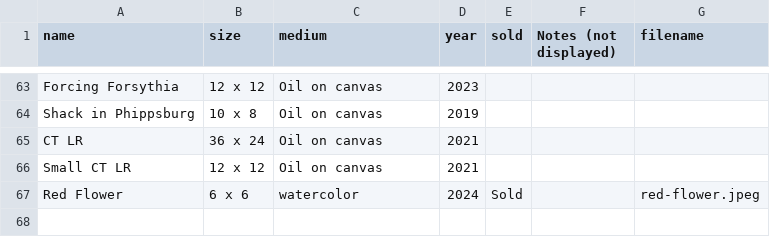
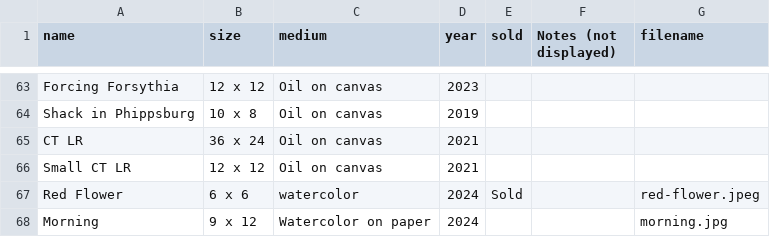
Before and after one commit to wolfabj/amandajacobswolf, a CSV file: src/_data/works.csv, drawn as a sheet; only a part is shown, gaps mark what is left out; the diff names each change by its address in the sheet, - before the commit and + after, or states it on an @@ line.

```diff
--- a/src/_data/works.csv
+++ b/src/_data/works.csv
+row 68: Morning | 9 x 12 | Watercolor on paper | 2024 |  |  | morning.jpg
```
Also changed, not shown: 16 other files.
